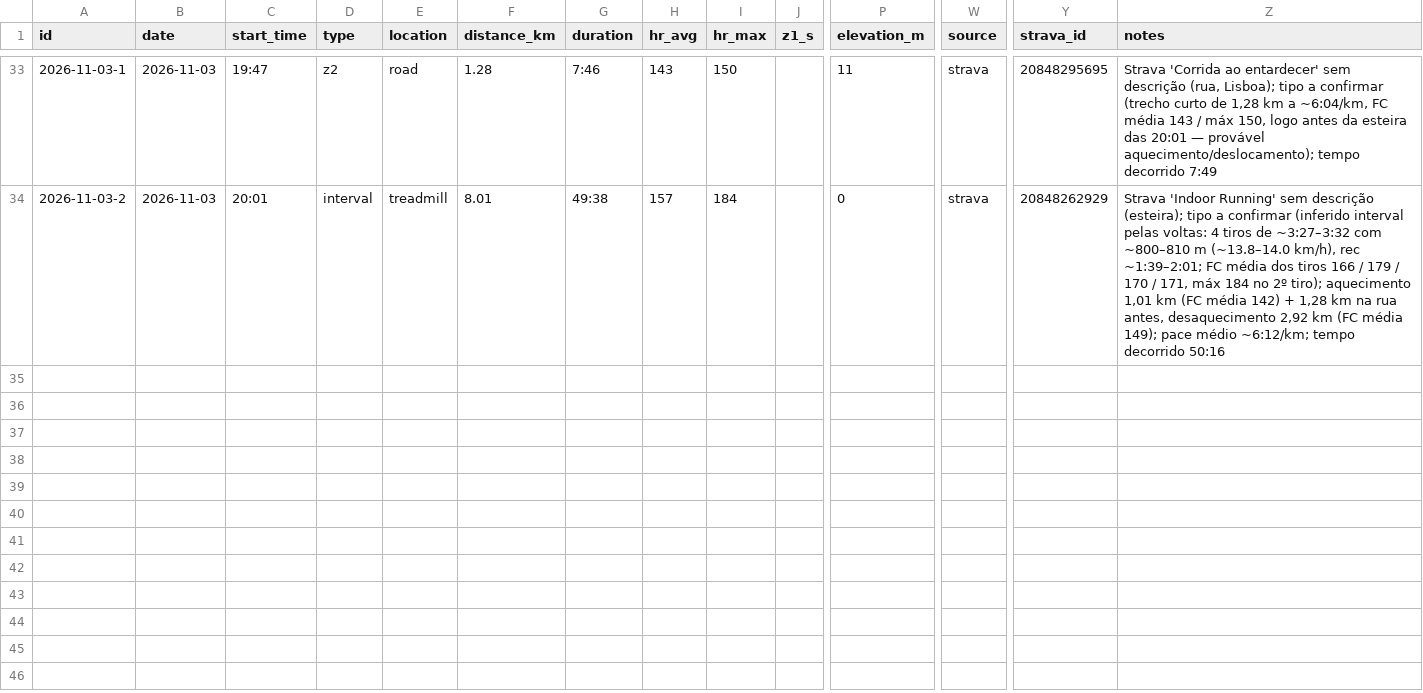
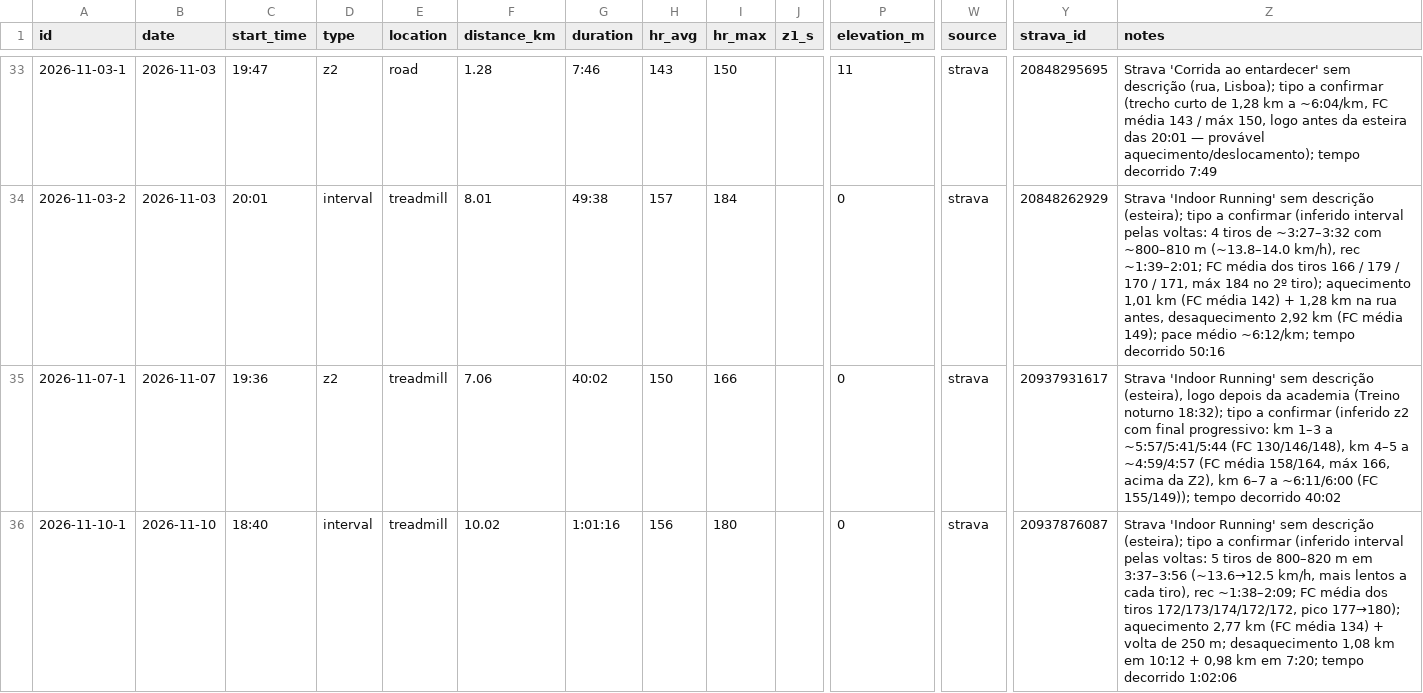
Before and after one commit to jivagomenezes/fitness-log, a CSV file: data/runs.csv, drawn as a sheet; only a part is shown, gaps mark what is left out; rows hold the shown columns only; the diff names each change by its address in the sheet, - before the commit and + after, or states it on an @@ line.

```diff
--- a/data/runs.csv
+++ b/data/runs.csv
+row 35: 2026-11-07-1 | 2026-11-07 | 19:36 | z2 | treadmill | 7.06 | 40:02 | 150 | 166 |  | 0 | strava | 20937931617 | Strava 'Indoor Running' sem descrição (esteira), logo depois da academia (Treino noturno 18:32); tipo a confirmar (inferido z2 com final progressivo: km 1–3 a ~5:57/5:41/5:44 (FC 130/146/148), km 4–5 a ~4:59/4:57 (FC média 158/164, máx 166, acima da Z2), km 6–7 a ~6:11/6:00 (FC 155/149)); tempo decorrido 40:02
+row 36: 2026-11-10-1 | 2026-11-10 | 18:40 | interval | treadmill | 10.02 | 1:01:16 | 156 | 180 |  | 0 | strava | 20937876087 | Strava 'Indoor Running' sem descrição (esteira); tipo a confirmar (inferido interval pelas voltas: 5 tiros de 800–820 m em 3:37–3:56 (~13.6→12.5 km/h, mais lentos a cada tiro), rec ~1:38–2:09; FC média dos tiros 172/173/174/172/172, pico 177→180); aquecimento 2,77 km (FC média 134) + volta de 250 m; desaquecimento 1,08 km em 10:12 + 0,98 km em 7:20; tempo decorrido 1:02:06
```
Also changed, not shown: data/daily_health.csv, data/intervals.csv, 2 other files.
